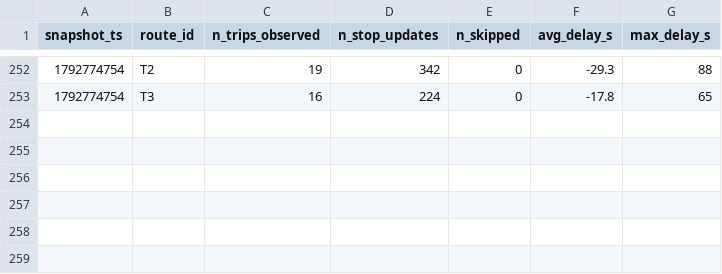
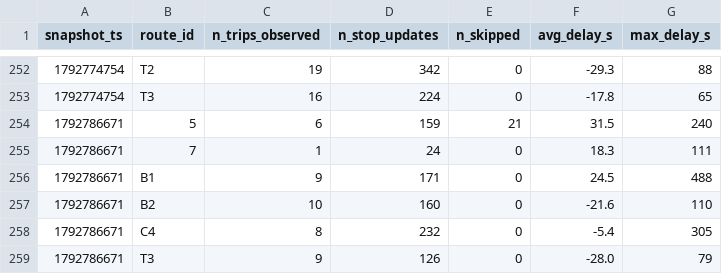
Before and after one commit to MoquereauClement/smart-mobility-lemans, a CSV file: data/history/route_delays_2026-10.csv, drawn as a sheet; only a part is shown, gaps mark what is left out.

```diff
--- a/data/history/route_delays_2026-10.csv
+++ b/data/history/route_delays_2026-10.csv
@@ -253 +253,7 @@ snapshot_ts,route_id,n_trips_observed,n_stop_updates,n_skipped,avg_delay_s,max_d
 1792774754,T3,16,224,0,-17.8,65
+1792786671,5,6,159,21,31.5,240
+1792786671,7,1,24,0,18.3,111
+1792786671,B1,9,171,0,24.5,488
+1792786671,B2,10,160,0,-21.6,110
+1792786671,C4,8,232,0,-5.4,305
+1792786671,T3,9,126,0,-28.0,79
```
Also changed, not shown: 1 other file.
